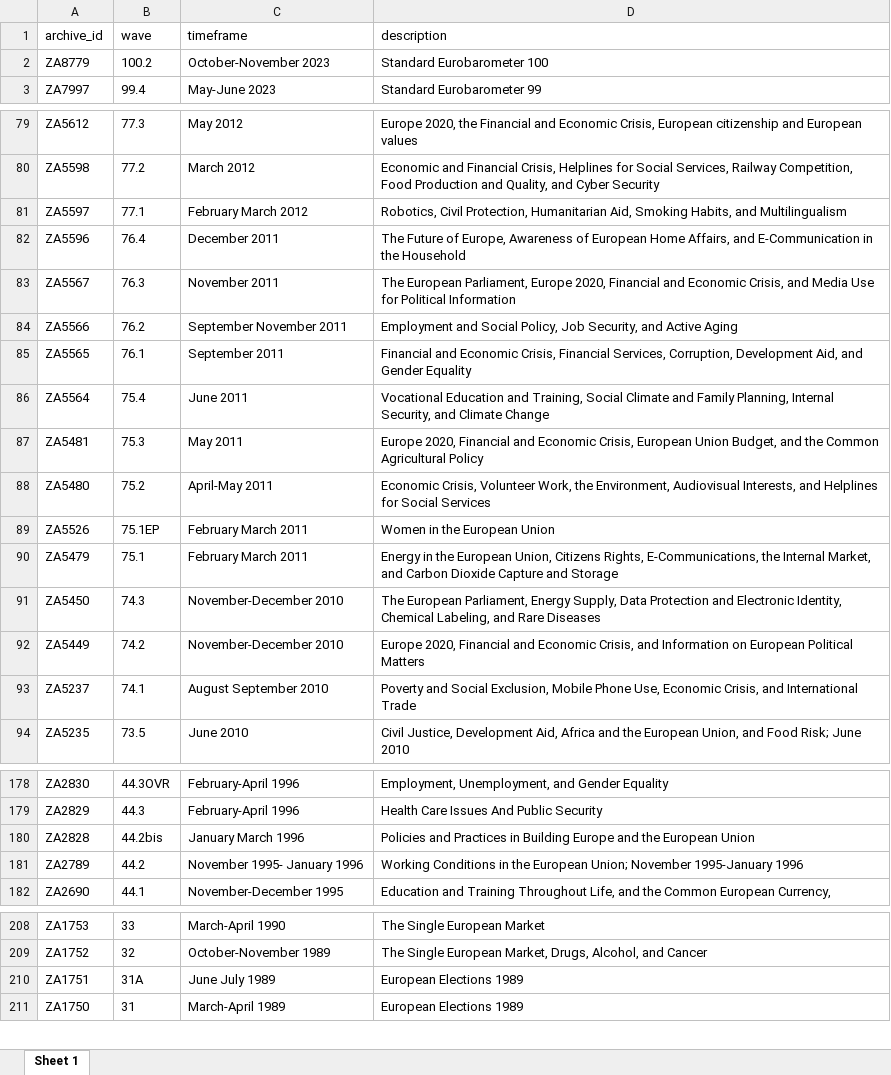
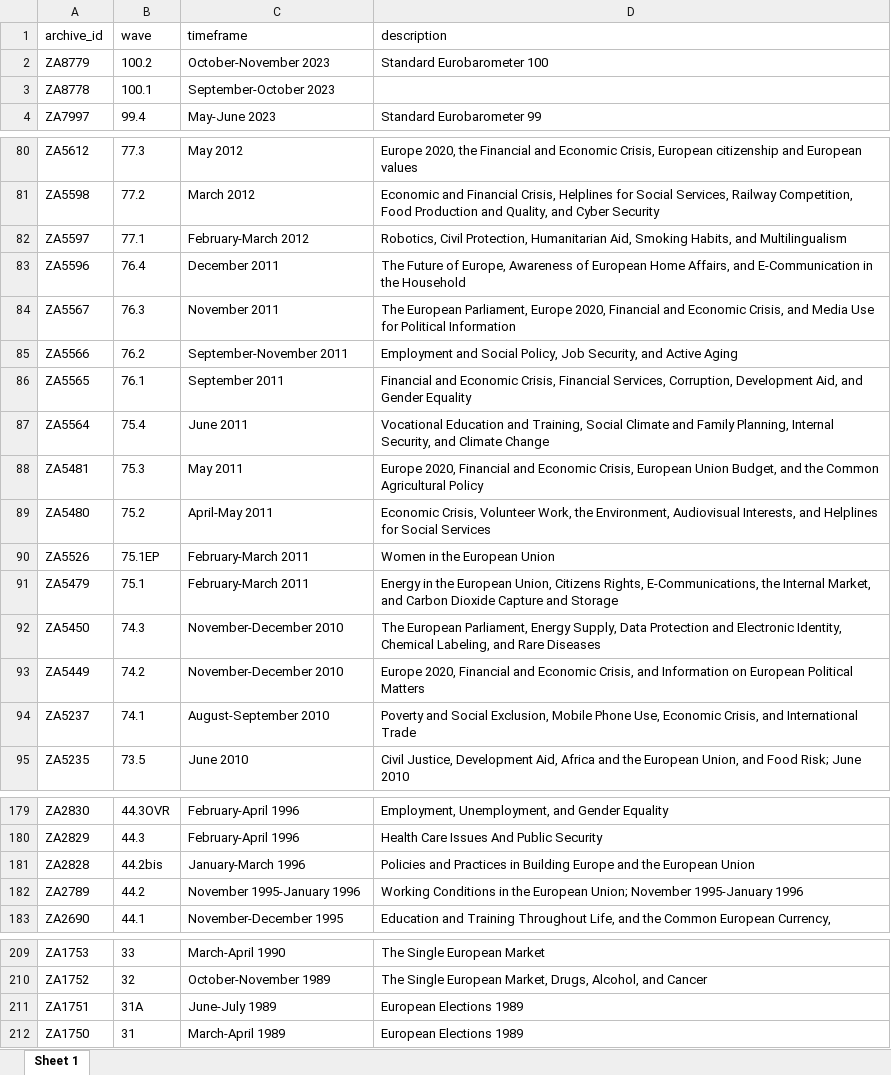
Before and after one commit to mkolczynska/harmonization-toolbox, an Excel workbook: survey-metadata/eb_waves_filenames.xlsx, sheet Sheet 1, drawn as a sheet; only a part is shown, gaps mark what is left out; values as stored, in another font and other column widths than the file's, no borders; addresses are those after the commit; the diff covers the shown part only; the diff names each change by its address in the sheet, - before the commit and + after, or states it on an @@ line.

```diff
--- a/survey-metadata/eb_waves_filenames.xlsx (sheet Sheet 1)
+++ b/survey-metadata/eb_waves_filenames.xlsx (sheet Sheet 1)
+row 3: ZA8778 | 100.1 | September-October 2023
-C82 (timeframe): February March 2012
+C82 (timeframe): February-March 2012
-C85 (timeframe): September November 2011
+C85 (timeframe): September-November 2011
-C90:C91 (timeframe): February March 2011
+C90:C91 (timeframe): February-March 2011
-C94 (timeframe): August September 2010
+C94 (timeframe): August-September 2010
-C181 (timeframe): January March 1996
+C181 (timeframe): January-March 1996
-C182 (timeframe): November 1995- January 1996
+C182 (timeframe): November 1995-January 1996
-C211 (timeframe): June July 1989
+C211 (timeframe): June-July 1989
```
Also changed, not shown: 2 edited cells elsewhere in this sheet, 2 other files.
